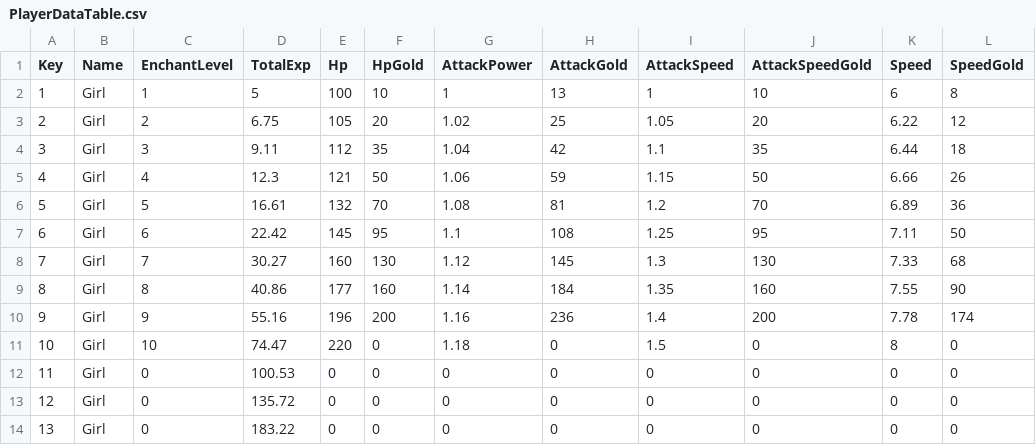
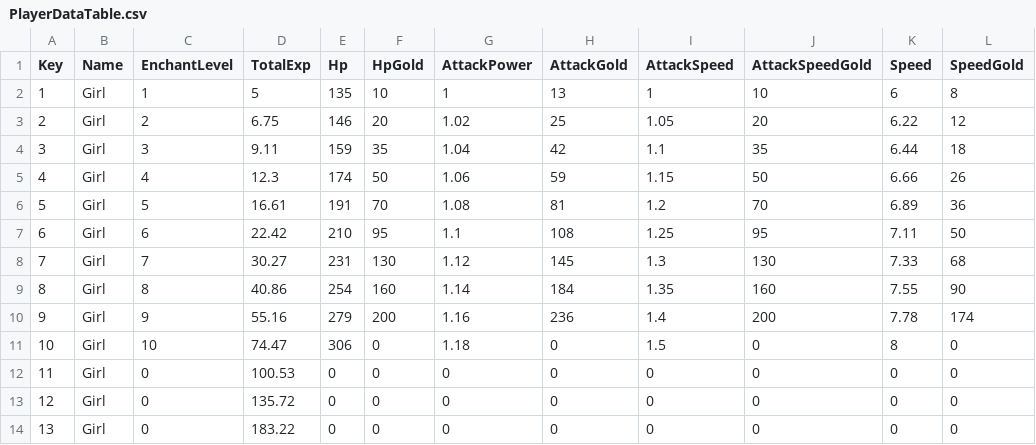
Before and after one commit to shgmlrkd/Unity3D_HeeKang, a CSV file: Assets/Resources/TableData/PlayerDataTable.csv, drawn as a sheet; only a part is shown.

```diff
--- a/Assets/Resources/TableData/PlayerDataTable.csv
+++ b/Assets/Resources/TableData/PlayerDataTable.csv
@@ -1,12 +1,12 @@
 Key,Name,EnchantLevel,TotalExp,Hp,HpGold,AttackPower,AttackGold,AttackSpeed,AttackSpeedGold,Speed,SpeedGold
-1,Girl,1,5,100,10,1,13,1,10,6,8
-2,Girl,2,6.75,105,20,1.02,25,1.05,20,6.22,12
-3,Girl,3,9.11,112,35,1.04,42,1.1,35,6.44,18
-4,Girl,4,12.3,121,50,1.06,59,1.15,50,6.66,26
-5,Girl,5,16.61,132,70,1.08,81,1.2,70,6.89,36
-6,Girl,6,22.42,145,95,1.1,108,1.25,95,7.11,50
-7,Girl,7,30.27,160,130,1.12,145,1.3,130,7.33,68
-8,Girl,8,40.86,177,160,1.14,184,1.35,160,7.55,90
-9,Girl,9,55.16,196,200,1.16,236,1.4,200,7.78,174
-10,Girl,10,74.47,220,0,1.18,0,1.5,0,8,0
+1,Girl,1,5,135,10,1,13,1,10,6,8
+2,Girl,2,6.75,146,20,1.02,25,1.05,20,6.22,12
+3,Girl,3,9.11,159,35,1.04,42,1.1,35,6.44,18
+4,Girl,4,12.3,174,50,1.06,59,1.15,50,6.66,26
+5,Girl,5,16.61,191,70,1.08,81,1.2,70,6.89,36
+6,Girl,6,22.42,210,95,1.1,108,1.25,95,7.11,50
+7,Girl,7,30.27,231,130,1.12,145,1.3,130,7.33,68
+8,Girl,8,40.86,254,160,1.14,184,1.35,160,7.55,90
+9,Girl,9,55.16,279,200,1.16,236,1.4,200,7.78,174
+10,Girl,10,74.47,306,0,1.18,0,1.5,0,8,0
 11,Girl,0,100.53,0,0,0,0,0,0,0,0
```
Also changed, not shown: Assets/Resources/TableData/MonsterDataTable.csv, 13 other files.
